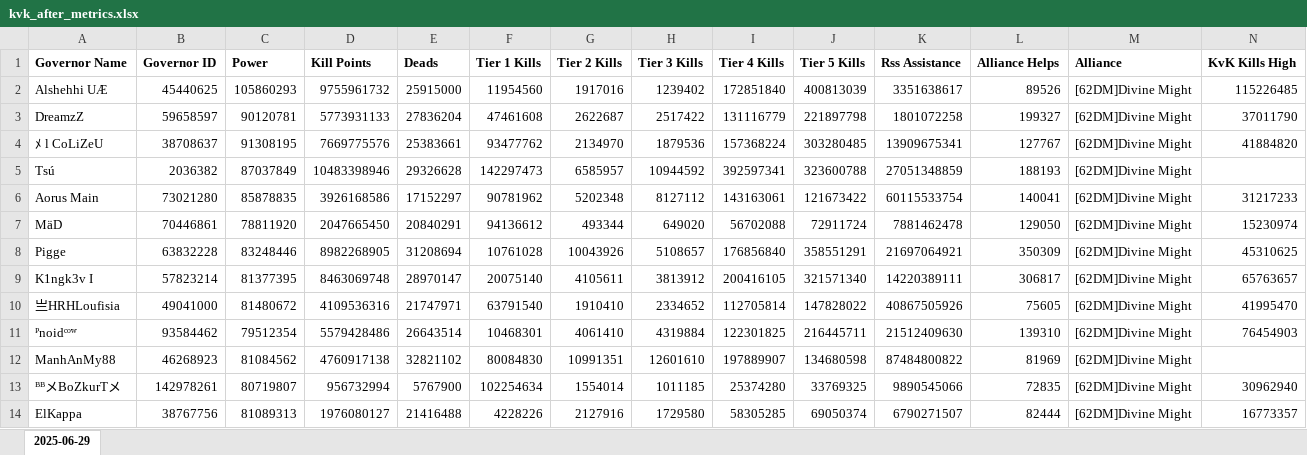
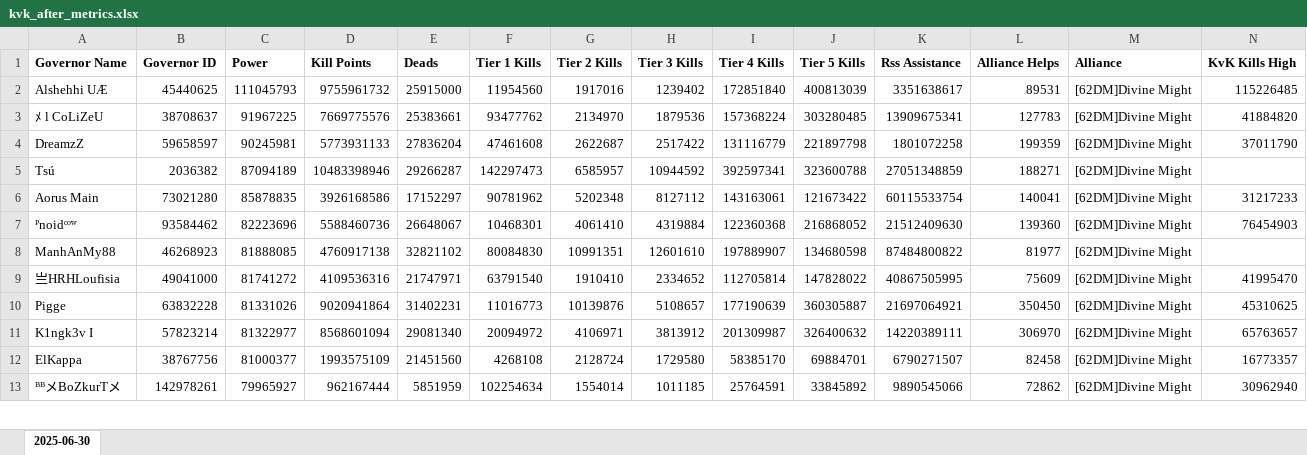
Before and after one commit to wodinaz-hub/kd1662, an Excel workbook: kvk_after_metrics.xlsx, sheet 2025-06-30, drawn as a sheet; only a part is shown; values as stored, in another font and other column widths than the file's, no borders; removed rows and columns are numbered as before the commit, all else as after; rows hold the shown columns only; the diff covers the shown part only; the diff names each change by its address in the sheet, - before the commit and + after, or states it on an @@ line.

```diff
--- a/kvk_after_metrics.xlsx (sheet 2025-06-30)
+++ b/kvk_after_metrics.xlsx (sheet 2025-06-30)
-sheet tab: 2025-06-29
+sheet tab: 2025-06-30
-C2 (Power): 105860293
+C2 (Power): 111045793
-L2 (Alliance Helps): 89526
+L2 (Alliance Helps): 89531
-row 3: DreamzZ | 59658597 | 90120781 | 5773931133 | 27836204 | 47461608 | 2622687 | 2517422 | 131116779 | 221897798 | 1801072258 | 199327 | [62DM]Divine Might | 37011790
-C3 (Power): 91308195
+C3 (Power): 91967225
-L3 (Alliance Helps): 127767
+L3 (Alliance Helps): 127783
+row 4: DreamzZ | 59658597 | 90245981 | 5773931133 | 27836204 | 47461608 | 2622687 | 2517422 | 131116779 | 221897798 | 1801072258 | 199359 | [62DM]Divine Might | 37011790
-C5 (Power): 87037849
+C5 (Power): 87094189
-E5 (Deads): 29326628
+E5 (Deads): 29266287
-L5 (Alliance Helps): 188193
+L5 (Alliance Helps): 188271
-row 7: MäD | 70446861 | 78811920 | 2047665450 | 20840291 | 94136612 | 493344 | 649020 | 56702088 | 72911724 | 7881462478 | 129050 | [62DM]Divine Might | 15230974
-row 8: Pigge | 63832228 | 83248446 | 8982268905 | 31208694 | 10761028 | 10043926 | 5108657 | 176856840 | 358551291 | 21697064921 | 350309 | [62DM]Divine Might | 45310625
-row 9: K1ngk3v I | 57823214 | 81377395 | 8463069748 | 28970147 | 20075140 | 4105611 | 3813912 | 200416105 | 321571340 | 14220389111 | 306817 | [62DM]Divine Might | 65763657
-row 10: 亗HRHLoufisia | 49041000 | 81480672 | 4109536316 | 21747971 | 63791540 | 1910410 | 2334652 | 112705814 | 147828022 | 40867505926 | 75605 | [62DM]Divine Might | 41995470
-C7 (Power): 79512354
+C7 (Power): 82223696
-D7 (Kill Points): 5579428486
+D7 (Kill Points): 5588460736
-E7 (Deads): 26643514
+E7 (Deads): 26648067
-I7 (Tier 4 Kills): 122301825
+I7 (Tier 4 Kills): 122360368
-J7 (Tier 5 Kills): 216445711
+J7 (Tier 5 Kills): 216868052
-L7 (Alliance Helps): 139310
+L7 (Alliance Helps): 139360
-C8 (Power): 81084562
+C8 (Power): 81888085
-L8 (Alliance Helps): 81969
+L8 (Alliance Helps): 81977
+row 9: 亗HRHLoufisia | 49041000 | 81741272 | 4109536316 | 21747971 | 63791540 | 1910410 | 2334652 | 112705814 | 147828022 | 40867505995 | 75609 | [62DM]Divine Might | 41995470
+row 10: Pigge | 63832228 | 81331026 | 9020941864 | 31402231 | 11016773 | 10139876 | 5108657 | 177190639 | 360305887 | 21697064921 | 350450 | [62DM]Divine Might | 45310625
+row 11: K1ngk3v I | 57823214 | 81322977 | 8568601094 | 29081340 | 20094972 | 4106971 | 3813912 | 201309987 | 326400632 | 14220389111 | 306970 | [62DM]Divine Might | 65763657
+row 12: ElKappa | 38767756 | 81000377 | 1993575109 | 21451560 | 4268108 | 2128724 | 1729580 | 58385170 | 69884701 | 6790271507 | 82458 | [62DM]Divine Might | 16773357
-C13 (Power): 80719807
+C13 (Power): 79965927
-D13 (Kill Points): 956732994
+D13 (Kill Points): 962167444
-E13 (Deads): 5767900
+E13 (Deads): 5851959
-I13 (Tier 4 Kills): 25374280
+I13 (Tier 4 Kills): 25764591
-J13 (Tier 5 Kills): 33769325
+J13 (Tier 5 Kills): 33845892
-L13 (Alliance Helps): 72835
+L13 (Alliance Helps): 72862
-row 14: ElKappa | 38767756 | 81089313 | 1976080127 | 21416488 | 4228226 | 2127916 | 1729580 | 58305285 | 69050374 | 6790271507 | 82444 | [62DM]Divine Might | 16773357
```
Also changed, not shown: 33 added rows, 32 removed rows and 244 edited cells elsewhere in this sheet, kvk_start_power.xlsx.
